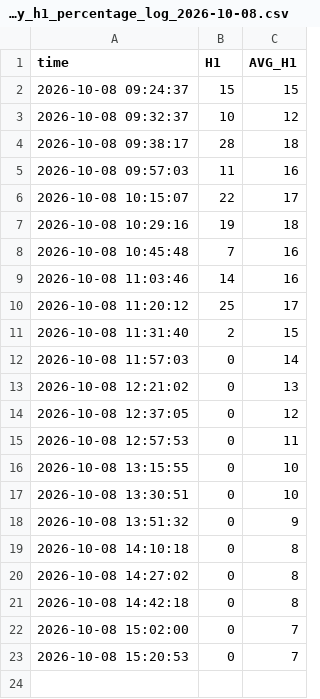
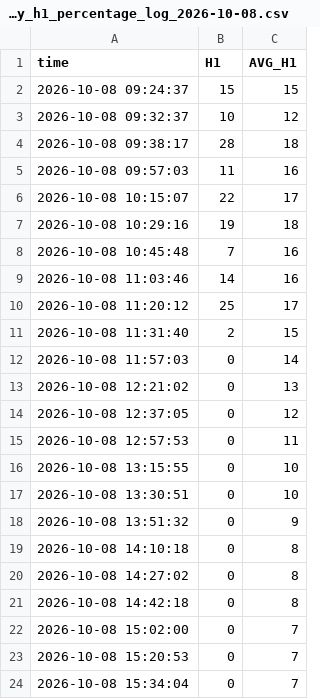
Before and after one commit to bigdatainterview18-cmyk/nifty50, a CSV file: docs/H1_avg/nifty_h1_percentage_log_2026-10-08.csv, drawn as a sheet.

```diff
--- a/docs/H1_avg/nifty_h1_percentage_log_2026-10-08.csv
+++ b/docs/H1_avg/nifty_h1_percentage_log_2026-10-08.csv
@@ -23 +23,2 @@ time,H1,AVG_H1
 2026-10-08 15:20:53,0,7
+2026-10-08 15:34:04,0,7
```
Also changed, not shown: 1 other file.
